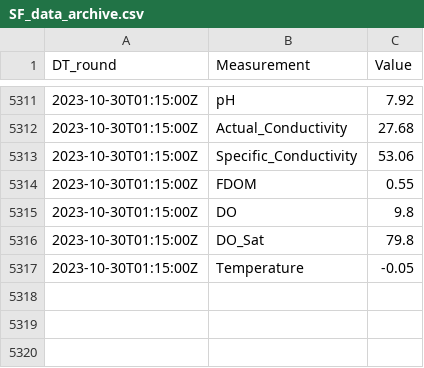
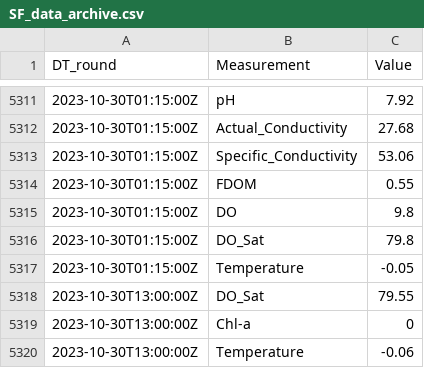
Before and after one commit to SamStruthers/Sonde_livestream_backup, a CSV file: SF_data_archive.csv, drawn as a sheet; only a part is shown, gaps mark what is left out; the diff names each change by its address in the sheet, - before the commit and + after, or states it on an @@ line.

```diff
--- a/SF_data_archive.csv
+++ b/SF_data_archive.csv
+row 5318: 2023-10-30T13:00:00Z | DO_Sat | 79.55
+row 5319: 2023-10-30T13:00:00Z | Chl-a | 0
+row 5320: 2023-10-30T13:00:00Z | Temperature | -0.06
```
